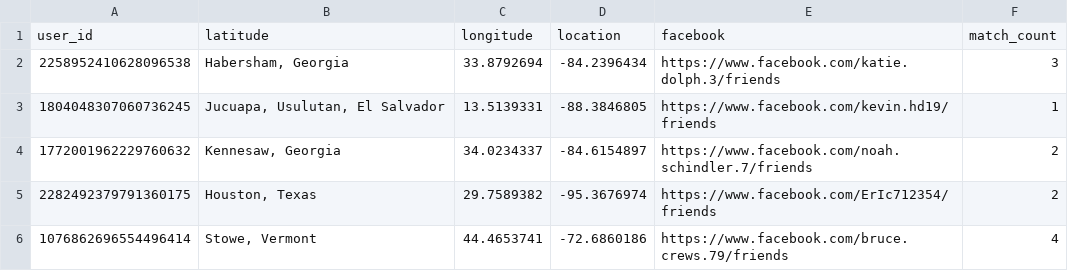
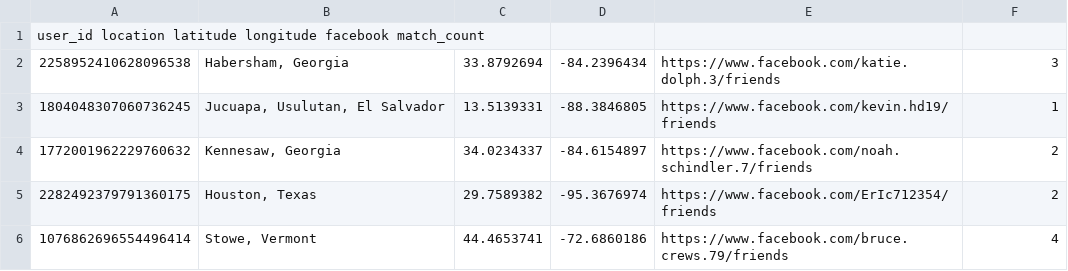
Before and after one commit to beckaberhanu/ClumbsyHiveMind-VenmoTransaction, a TSV file: Data/Scrape/user_geo_location.tsv, drawn as a sheet; only a part is shown; removed rows and columns are numbered as before the commit, all else as after; the diff names each change by its address in the sheet, - before the commit and + after, or states it on an @@ line.

Commit message:
added more doc strings, fixed user_geo_location.tsv file. added some content to readme

```diff
--- a/Data/Scrape/user_geo_location.tsv
+++ b/Data/Scrape/user_geo_location.tsv
-row 1: user_id | latitude | longitude | location | facebook | match_count
+row 1: user_id location latitude longitude facebook match_count
```
Also changed, not shown: 2 other files.
